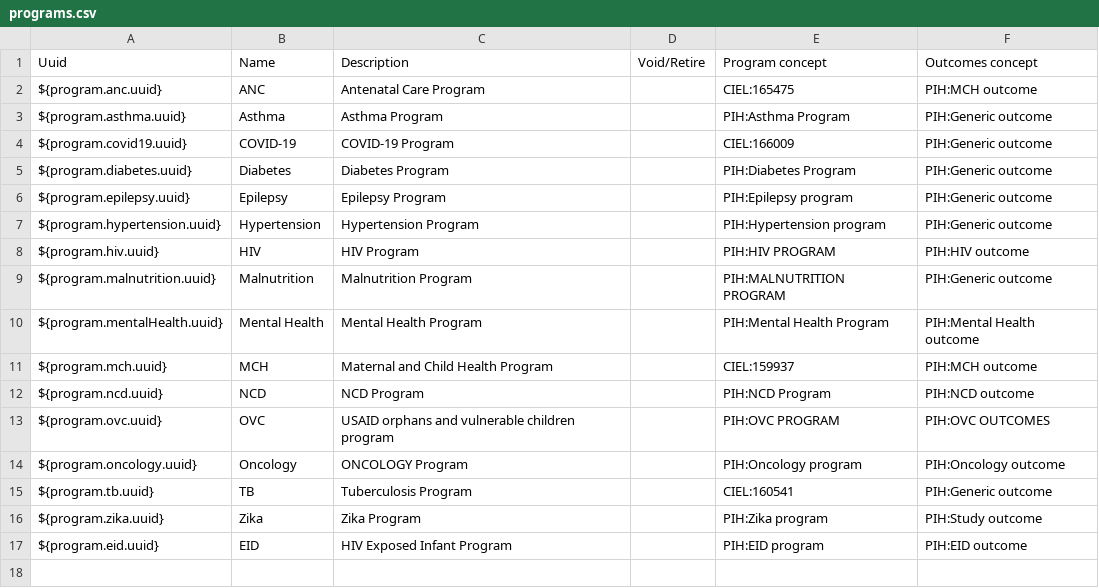
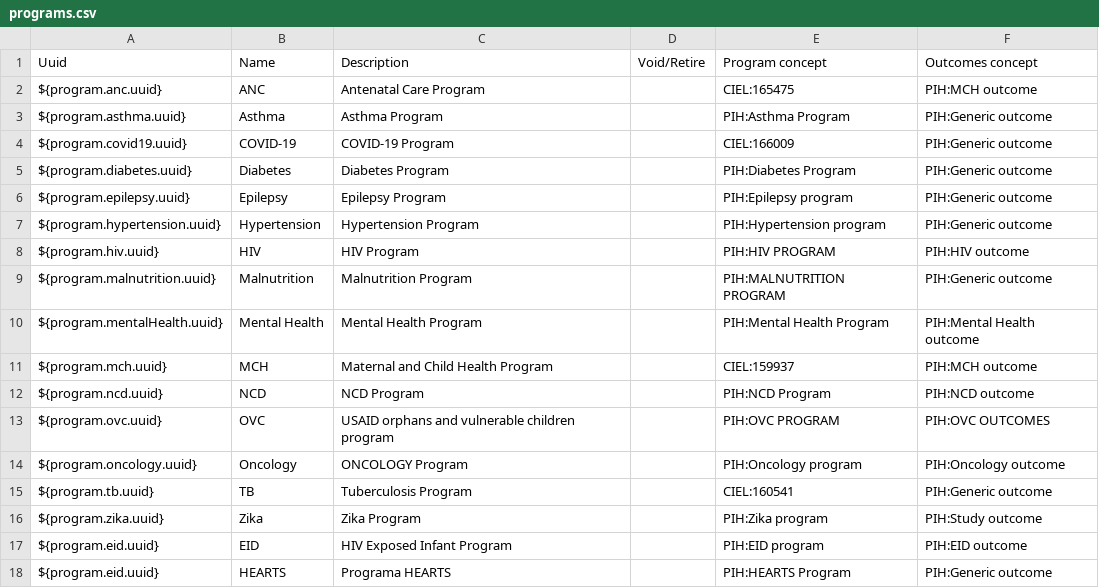
Before and after one commit to PIH/openmrs-config-pihemr, a CSV file: configuration/programs/programs.csv, drawn as a sheet.

Commit message:
Program HEARTH

```diff
--- a/configuration/programs/programs.csv
+++ b/configuration/programs/programs.csv
@@ -17 +17,2 @@ ${program.zika.uuid},Zika,Zika Program,,PIH:Zika program,PIH:Study outcome
 ${program.eid.uuid},EID,HIV Exposed Infant Program,,PIH:EID program,PIH:EID outcome
+${program.eid.uuid},HEARTS,Programa HEARTS,,PIH:HEARTS Program,PIH:Generic outcome
```
